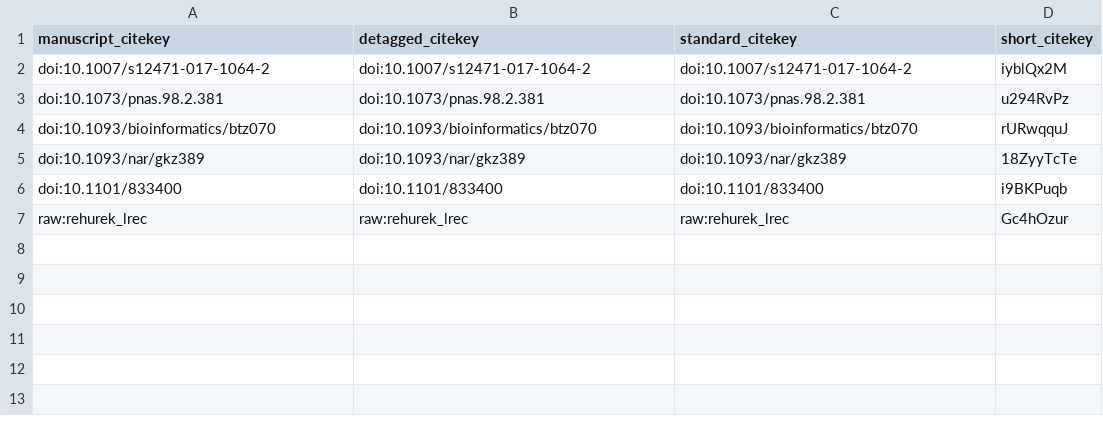
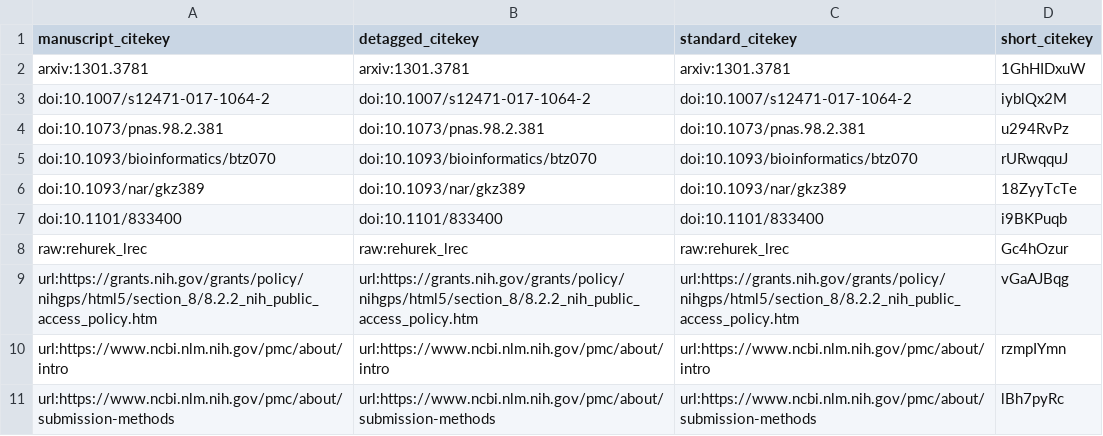
Before and after one commit to greenelab/annorxiver_manuscript, a TSV file: citations.tsv, drawn as a sheet; the diff names each change by its address in the sheet, - before the commit and + after, or states it on an @@ line.

Commit message:
Methods Document Representation Section [ci skip]
This build is based on
https://github.com/greenelab/annorxiver_manuscript/commit/f128b0a8abcddff8f3779668bf98560370380ae7.

This commit was created by the following CI build and job:
https://github.com/greenelab/annorxiver_manuscript/commit/f128b0a8abcddff8f3779668bf98560370380ae7/checks
https://github.com/greenelab/annorxiver_manuscript/runs/126104148

```diff
--- a/citations.tsv
+++ b/citations.tsv
+row 2: arxiv:1301.3781 | arxiv:1301.3781 | arxiv:1301.3781 | 1GhHIDxuW
+row 9: url:https://grants.nih.gov/grants/policy/nihgps/html5/section_8/8.2.2_nih_public_access_policy.htm | url:https://grants.nih.gov/grants/policy/nihgps/html5/section_8/8.2.2_nih_public_access_policy.htm | url:https://grants.nih.gov/grants/policy/nihgps/html5/section_8/8.2.2_nih_public_access_policy.htm | vGaAJBqg
+row 10: url:https://www.ncbi.nlm.nih.gov/pmc/about/intro | url:https://www.ncbi.nlm.nih.gov/pmc/about/intro | url:https://www.ncbi.nlm.nih.gov/pmc/about/intro | rzmpIYmn
+row 11: url:https://www.ncbi.nlm.nih.gov/pmc/about/submission-methods | url:https://www.ncbi.nlm.nih.gov/pmc/about/submission-methods | url:https://www.ncbi.nlm.nih.gov/pmc/about/submission-methods | lBh7pyRc
```
Also changed, not shown: 7 other files.
